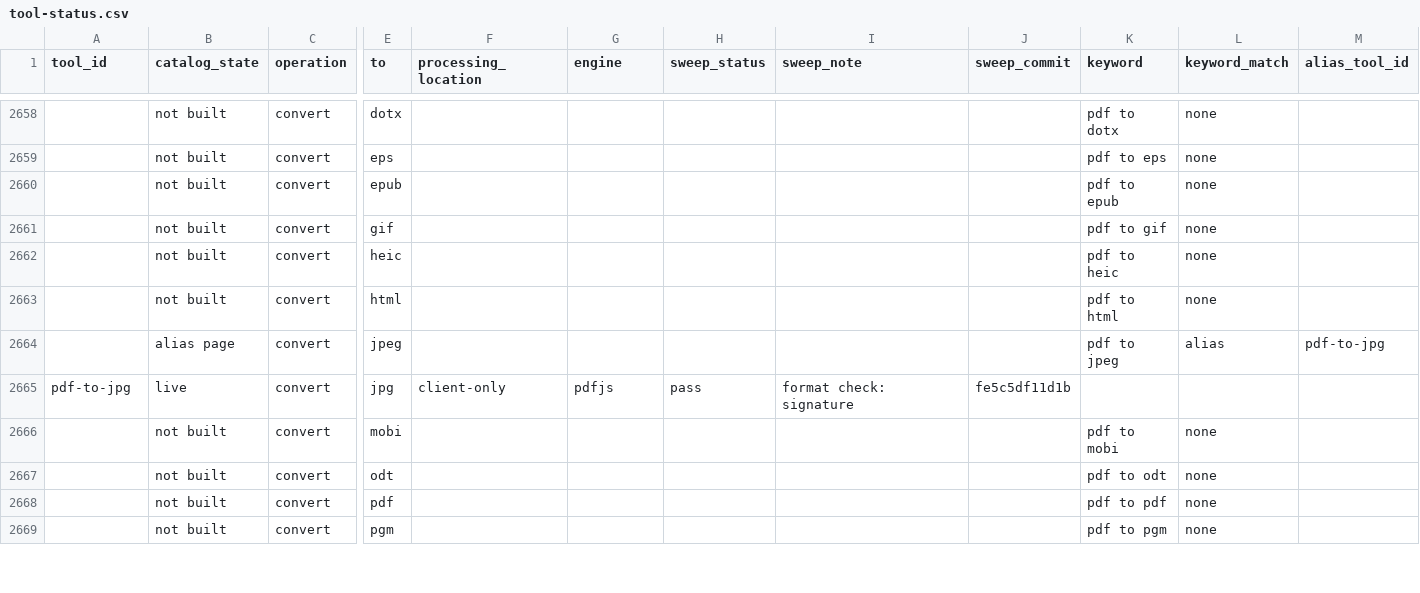
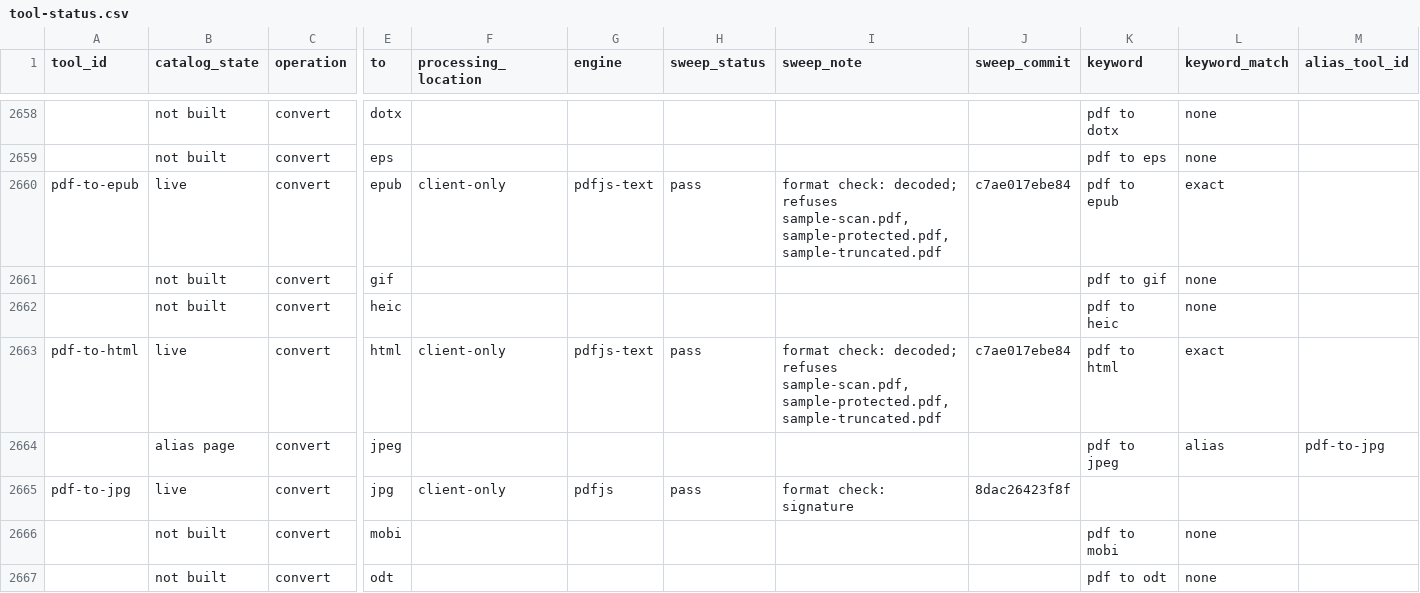
Before and after one commit to serpcompany/tools.serp.co, a CSV file: apps/tools/benchmarks/tool-status.csv, drawn as a sheet; only a part is shown, gaps mark what is left out; the shorter side is filled out with more unchanged rows; the diff covers the shown part only; the diff names each change by its address in the sheet, - before the commit and + after, or states it on an @@ line.

```diff
--- a/apps/tools/benchmarks/tool-status.csv
+++ b/apps/tools/benchmarks/tool-status.csv
-A2660 (tool_id): (empty)
+A2660 (tool_id): pdf-to-epub
-B2660 (catalog_state): not built
+B2660 (catalog_state): live
-F2660 (processing_location): (empty)
+F2660 (processing_location): client-only
-G2660 (engine): (empty)
+G2660 (engine): pdfjs-text
-H2660 (sweep_status): (empty)
+H2660 (sweep_status): pass
-I2660 (sweep_note): (empty)
+I2660 (sweep_note): format check: decoded; refuses sample-scan.pdf, sample-protected.pdf, sample-truncated.pdf
-J2660 (sweep_commit): (empty)
+J2660 (sweep_commit): c7ae017ebe84
-L2660 (keyword_match): none
+L2660 (keyword_match): exact
-A2663 (tool_id): (empty)
+A2663 (tool_id): pdf-to-html
-B2663 (catalog_state): not built
+B2663 (catalog_state): live
-F2663 (processing_location): (empty)
+F2663 (processing_location): client-only
-G2663 (engine): (empty)
+G2663 (engine): pdfjs-text
-H2663 (sweep_status): (empty)
+H2663 (sweep_status): pass
-I2663 (sweep_note): (empty)
+I2663 (sweep_note): format check: decoded; refuses sample-scan.pdf, sample-protected.pdf, sample-truncated.pdf
-J2663 (sweep_commit): (empty)
+J2663 (sweep_commit): c7ae017ebe84
-L2663 (keyword_match): none
+L2663 (keyword_match): exact
-J2665 (sweep_commit): fe5c5df11d1b
+J2665 (sweep_commit): 8dac26423f8f
```
Also changed, not shown: 16 edited cells elsewhere in this file, 23 other files.
